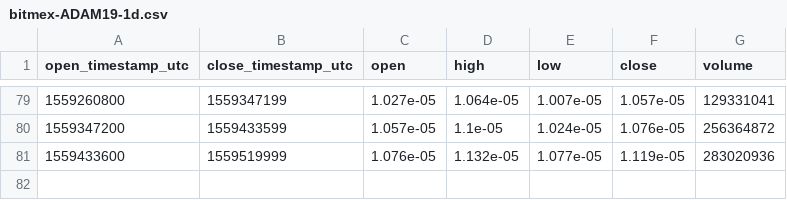
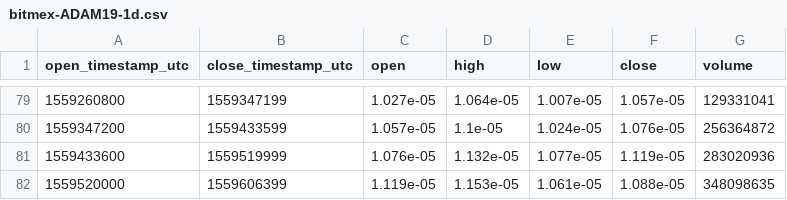
Before and after one commit to cryptobigbro/bitmex-ADAM19, a CSV file: bitmex-ADAM19-1d.csv, drawn as a sheet; only a part is shown, gaps mark what is left out; the diff names each change by its address in the sheet, - before the commit and + after, or states it on an @@ line.

```diff
--- a/bitmex-ADAM19-1d.csv
+++ b/bitmex-ADAM19-1d.csv
+row 82: 1559520000 | 1559606399 | 1.119e-05 | 1.153e-05 | 1.061e-05 | 1.088e-05 | 348098635
```
Also changed, not shown: bitmex-ADAM19-1h.csv.
